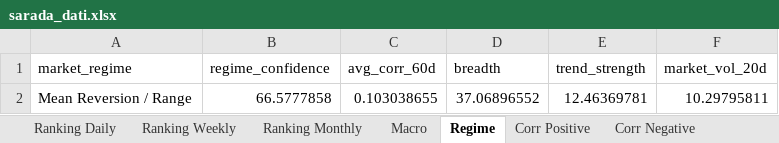
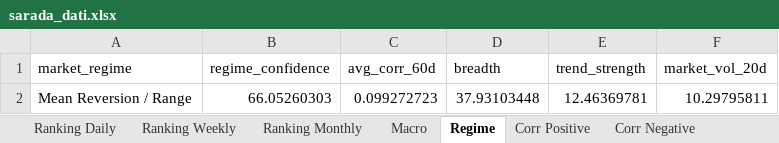
Before and after one commit to giapal96-star/jennifer-trading-dashbord, an Excel workbook: docs/sarada_dati.xlsx, sheet Regime, drawn as a sheet; values as stored, in another font and other column widths than the file's, no borders; the diff names each change by its address in the sheet, - before the commit and + after, or states it on an @@ line.

```diff
--- a/docs/sarada_dati.xlsx (sheet Regime)
+++ b/docs/sarada_dati.xlsx (sheet Regime)
-B2 (regime_confidence): 66.5777858
+B2 (regime_confidence): 66.05260303
-C2 (avg_corr_60d): 0.103038655
+C2 (avg_corr_60d): 0.099272723
-D2 (breadth): 37.06896552
+D2 (breadth): 37.93103448
```
Also changed, not shown: sheet Ranking Daily, sheet Ranking Weekly, sheet Ranking Monthly, sheet Corr Negative, sheet Corr Positive, sheet Macro, 2 other files.
